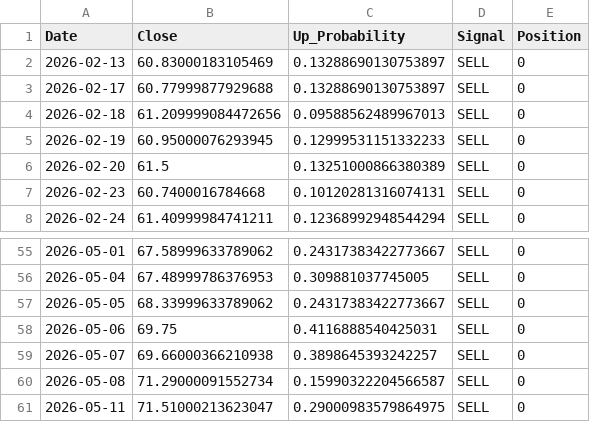
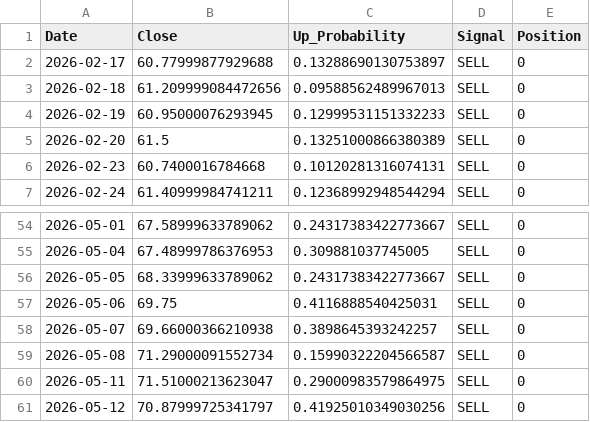
Before and after one commit to Toby-Xie/Stock-Monitor, a CSV file: scratch/xqq_lgbm_live_predictions.csv, drawn as a sheet; only a part is shown, gaps mark what is left out.

```diff
--- a/scratch/xqq_lgbm_live_predictions.csv
+++ b/scratch/xqq_lgbm_live_predictions.csv
@@ -1,3 +1,2 @@
 Date,Close,Up_Probability,Signal,Position
-2026-02-13,60.83000183105469,0.13288690130753897,SELL,0
 2026-02-17,60.77999877929688,0.13288690130753897,SELL,0
@@ -61 +60,2 @@
 2026-05-11,71.51000213623047,0.29000983579864975,SELL,0
+2026-05-12,70.87999725341797,0.41925010349030256,SELL,0
```
Also changed, not shown: 2 other files.
